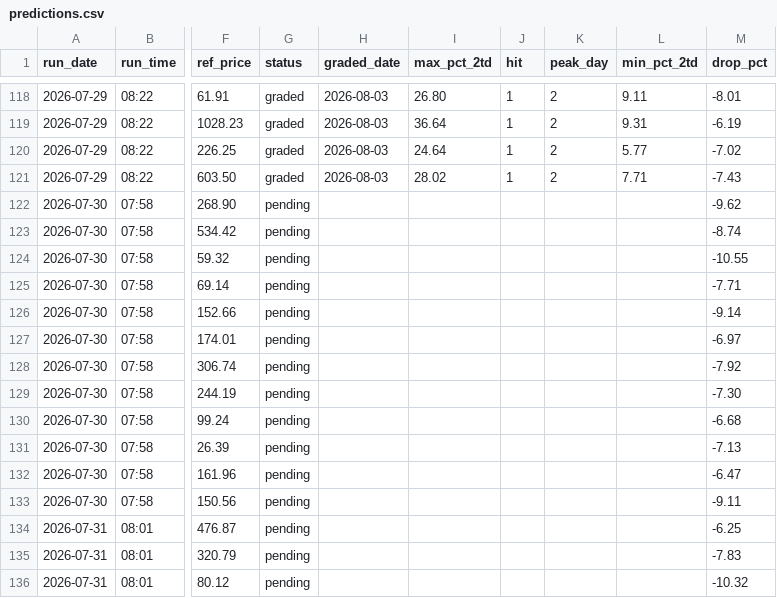
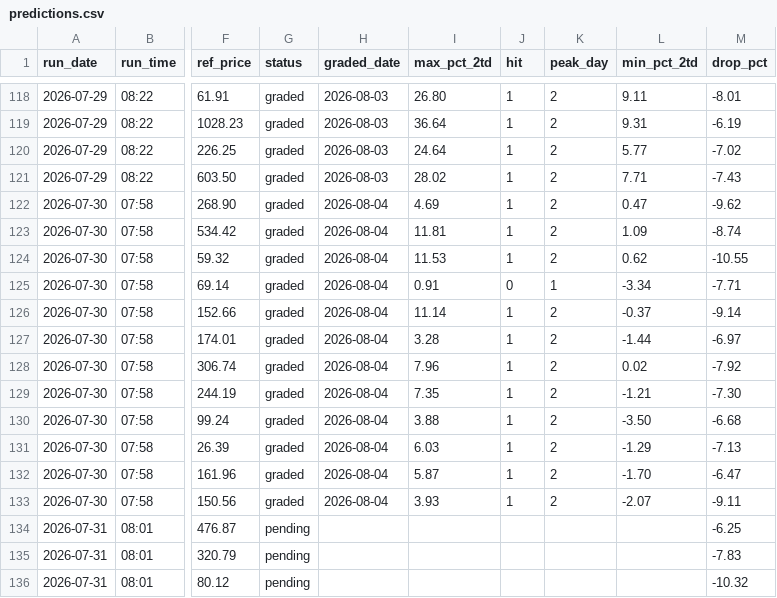
Before and after one commit to GibbonGambits/Stocks-GPT, a CSV file: predictions.csv, drawn as a sheet; only a part is shown, gaps mark what is left out; the diff covers the shown part only; the diff names each change by its address in the sheet, - before the commit and + after, or states it on an @@ line.

```diff
--- a/predictions.csv
+++ b/predictions.csv
-G122:G133 (status): pending
+G122:G133 (status): graded
-H122:H133 (graded_date): (empty)
+H122:H133 (graded_date): 2026-08-04
-I122 (max_pct_2td): (empty)
+I122 (max_pct_2td): 4.69
-J122:J124 (hit): (empty)
+J122:J124 (hit): 1
-K122:K124 (peak_day): (empty)
+K122:K124 (peak_day): 2
-L122 (min_pct_2td): (empty)
+L122 (min_pct_2td): 0.47
-I123 (max_pct_2td): (empty)
+I123 (max_pct_2td): 11.81
-L123 (min_pct_2td): (empty)
+L123 (min_pct_2td): 1.09
-I124 (max_pct_2td): (empty)
+I124 (max_pct_2td): 11.53
-L124 (min_pct_2td): (empty)
+L124 (min_pct_2td): 0.62
-I125 (max_pct_2td): (empty)
+I125 (max_pct_2td): 0.91
-J125 (hit): (empty)
+J125 (hit): 0
-K125 (peak_day): (empty)
+K125 (peak_day): 1
-L125 (min_pct_2td): (empty)
+L125 (min_pct_2td): -3.34
-I126 (max_pct_2td): (empty)
+I126 (max_pct_2td): 11.14
-J126:J133 (hit): (empty)
+J126:J133 (hit): 1
-K126:K133 (peak_day): (empty)
+K126:K133 (peak_day): 2
-L126 (min_pct_2td): (empty)
+L126 (min_pct_2td): -0.37
-I127 (max_pct_2td): (empty)
+I127 (max_pct_2td): 3.28
-L127 (min_pct_2td): (empty)
+L127 (min_pct_2td): -1.44
-I128 (max_pct_2td): (empty)
+I128 (max_pct_2td): 7.96
-L128 (min_pct_2td): (empty)
+L128 (min_pct_2td): 0.02
-I129 (max_pct_2td): (empty)
+I129 (max_pct_2td): 7.35
-L129 (min_pct_2td): (empty)
+L129 (min_pct_2td): -1.21
-I130 (max_pct_2td): (empty)
+I130 (max_pct_2td): 3.88
-L130 (min_pct_2td): (empty)
+L130 (min_pct_2td): -3.50
-I131 (max_pct_2td): (empty)
+I131 (max_pct_2td): 6.03
-L131 (min_pct_2td): (empty)
+L131 (min_pct_2td): -1.29
-I132 (max_pct_2td): (empty)
+I132 (max_pct_2td): 5.87
-L132 (min_pct_2td): (empty)
+L132 (min_pct_2td): -1.70
-I133 (max_pct_2td): (empty)
+I133 (max_pct_2td): 3.93
-L133 (min_pct_2td): (empty)
+L133 (min_pct_2td): -2.07
```
Also changed, not shown: 6 added rows elsewhere in this file, context.csv, 1 other file.
